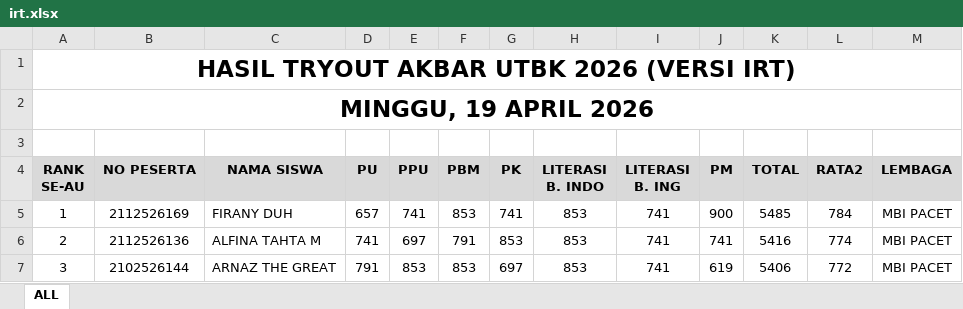
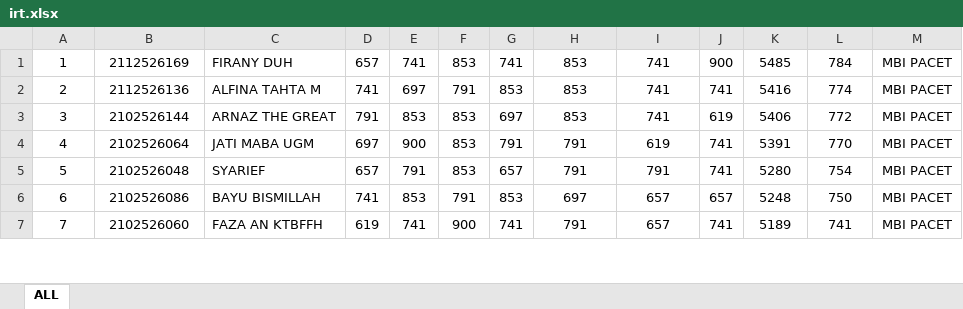
Before and after one commit to ARVIN3108/au-tryout-statistics, an Excel workbook: src/assets/data/utbk/19-4-26/irt.xlsx, sheet ALL, drawn as a sheet; only a part is shown; the shorter side is filled out with more unchanged rows; values as stored, in another font and other column widths than the file's, no borders; ↵ is a line break in a cell; the diff names each change by its address in the sheet, - before the commit and + after, or states it on an @@ line.

Commit message:
Removed IRT Left-Over

```diff
--- a/src/assets/data/utbk/19-4-26/irt.xlsx (sheet ALL)
+++ b/src/assets/data/utbk/19-4-26/irt.xlsx (sheet ALL)
-row 1: HASIL TRYOUT AKBAR UTBK 2026 (VERSI IRT)
-row 2: MINGGU, 19 APRIL 2026
-row 3: (empty)
-row 4: RANK ↵ SE-AU | NO PESERTA | NAMA SISWA | PU | PPU | PBM | PK | LITERASI ↵ B. INDO | LITERASI ↵ B. ING | PM | TOTAL | RATA2 | LEMBAGA
```
Also changed, not shown: formulas that keep their value.
